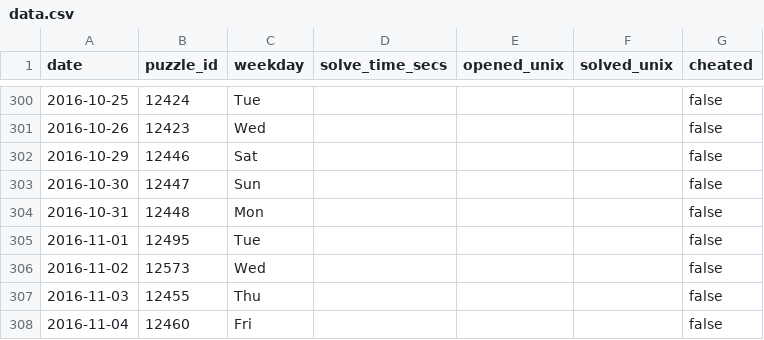
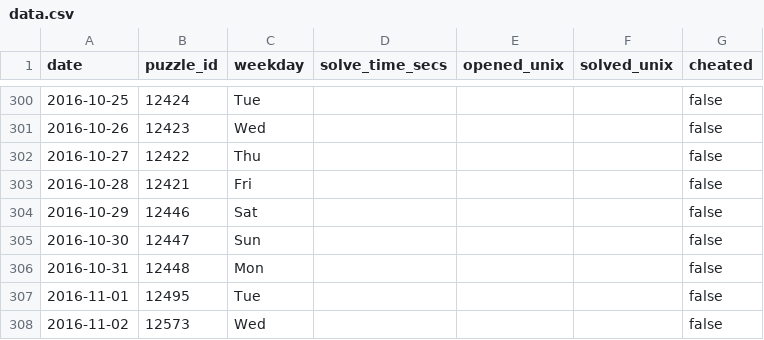
Before and after one commit to samleitermann/CrosswordMidi, a CSV file: data.csv, drawn as a sheet; only a part is shown, gaps mark what is left out; the shorter side is filled out with more unchanged rows; the diff names each change by its address in the sheet, - before the commit and + after, or states it on an @@ line.

```diff
--- a/data.csv
+++ b/data.csv
+row 302: 2016-10-27 | 12422 | Thu |  |  |  | false
+row 303: 2016-10-28 | 12421 | Fri |  |  |  | false
```
Also changed, not shown: 1 other file.
